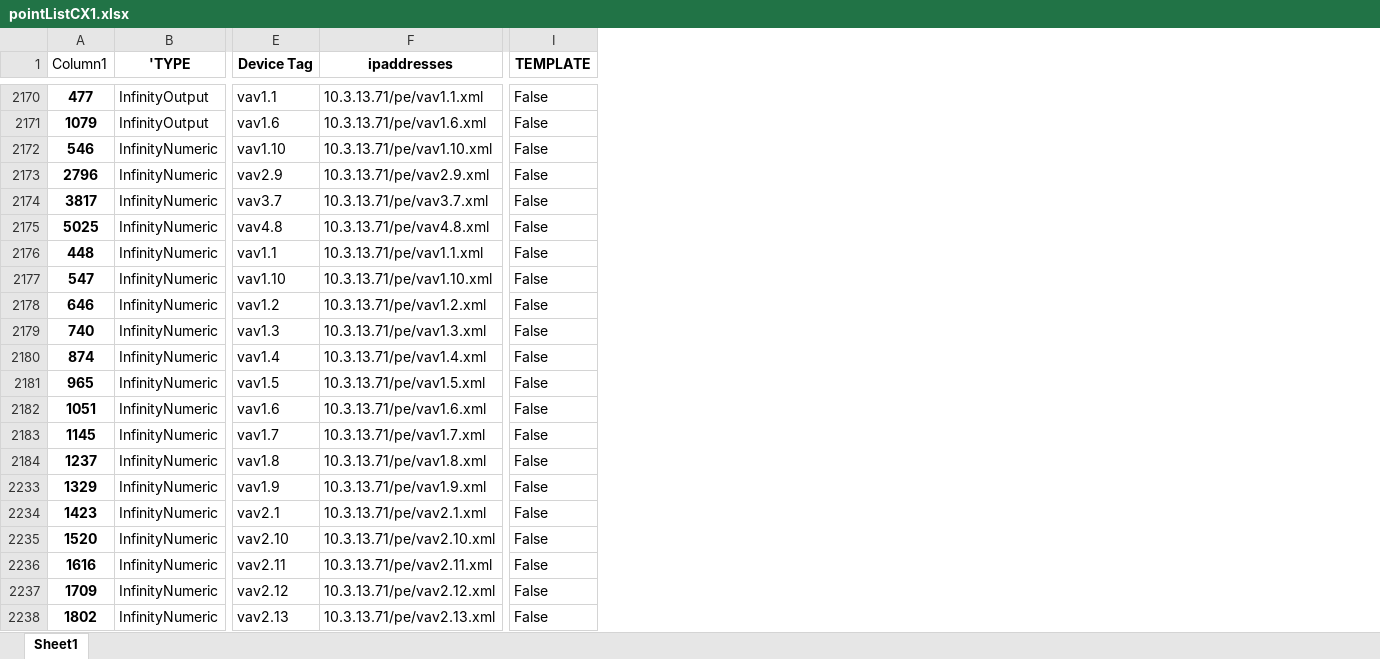
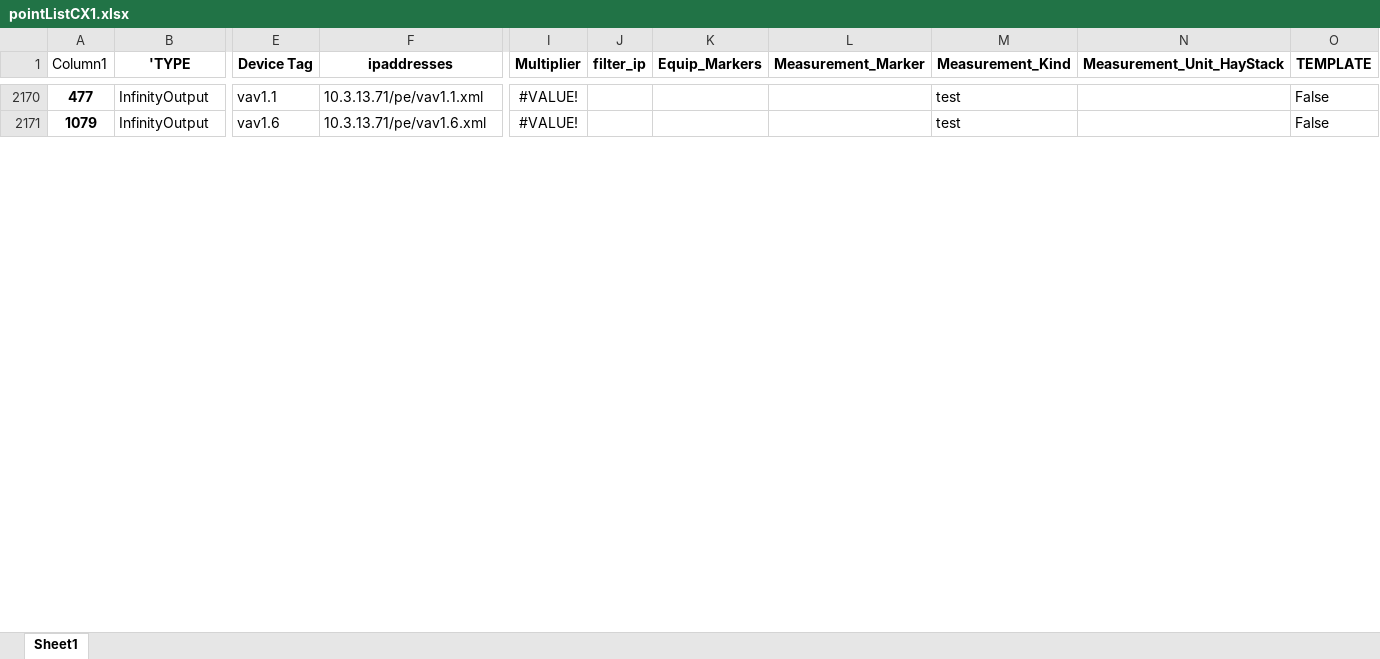
Before and after one commit to mschrader15/hanson-bas, an Excel workbook: assets/pointListCX1.xlsx, sheet Sheet1, drawn as a sheet; only a part is shown, gaps mark what is left out; values as stored, in another font and other column widths than the file's, no borders; table styles not drawn; removed rows and columns are numbered as before the commit, all else as after; rows hold the shown columns only; the diff covers the shown part only; the diff names each change by its address in the sheet, - before the commit and + after, or states it on an @@ line.

```diff
--- a/assets/pointListCX1.xlsx (sheet Sheet1)
+++ b/assets/pointListCX1.xlsx (sheet Sheet1)
+column I (Multiplier), rows 2170-2171: #VALUE! | #VALUE!
+column J (filter_ip), empty
+column K (Equip_Markers), empty
+column L (Measurement_Marker), empty
+column M (Measurement_Kind), rows 2170-2171: test | test
+column N (Measurement_Unit_HayStack), empty
-row 2172: 546 | InfinityNumeric | vav1.10 | 10.3.13.71/pe/vav1.10.xml | False
-row 2173: 2796 | InfinityNumeric | vav2.9 | 10.3.13.71/pe/vav2.9.xml | False
-row 2174: 3817 | InfinityNumeric | vav3.7 | 10.3.13.71/pe/vav3.7.xml | False
-row 2175: 5025 | InfinityNumeric | vav4.8 | 10.3.13.71/pe/vav4.8.xml | False
-row 2176: 448 | InfinityNumeric | vav1.1 | 10.3.13.71/pe/vav1.1.xml | False
-row 2177: 547 | InfinityNumeric | vav1.10 | 10.3.13.71/pe/vav1.10.xml | False
-row 2178: 646 | InfinityNumeric | vav1.2 | 10.3.13.71/pe/vav1.2.xml | False
-row 2179: 740 | InfinityNumeric | vav1.3 | 10.3.13.71/pe/vav1.3.xml | False
-row 2180: 874 | InfinityNumeric | vav1.4 | 10.3.13.71/pe/vav1.4.xml | False
-row 2181: 965 | InfinityNumeric | vav1.5 | 10.3.13.71/pe/vav1.5.xml | False
-row 2182: 1051 | InfinityNumeric | vav1.6 | 10.3.13.71/pe/vav1.6.xml | False
-row 2183: 1145 | InfinityNumeric | vav1.7 | 10.3.13.71/pe/vav1.7.xml | False
-row 2184: 1237 | InfinityNumeric | vav1.8 | 10.3.13.71/pe/vav1.8.xml | False
-row 2233: 1329 | InfinityNumeric | vav1.9 | 10.3.13.71/pe/vav1.9.xml | False
-row 2234: 1423 | InfinityNumeric | vav2.1 | 10.3.13.71/pe/vav2.1.xml | False
-row 2235: 1520 | InfinityNumeric | vav2.10 | 10.3.13.71/pe/vav2.10.xml | False
-row 2236: 1616 | InfinityNumeric | vav2.11 | 10.3.13.71/pe/vav2.11.xml | False
-row 2237: 1709 | InfinityNumeric | vav2.12 | 10.3.13.71/pe/vav2.12.xml | False
-row 2238: 1802 | InfinityNumeric | vav2.13 | 10.3.13.71/pe/vav2.13.xml | False
```
Also changed, not shown: 141 removed rows and 1 edited cell elsewhere in this sheet, hidden cells, assets/List_AllInputs.xlsx, assets/List_AllInputs_MatEdits.xlsx, 1 other file.
